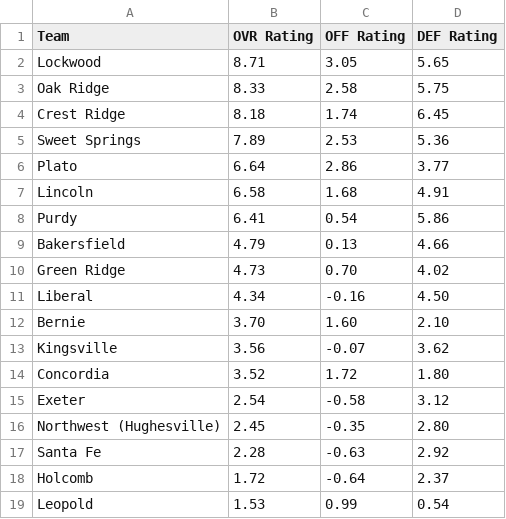
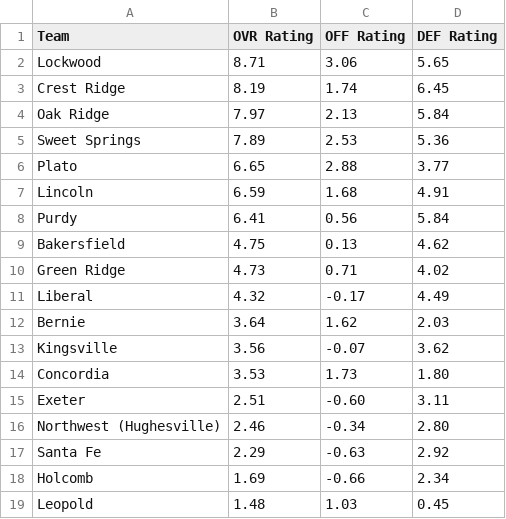
Before and after one commit to AllMOSports/Spring-Softball-Rankings, a CSV file: ratings_class1.csv, drawn as a sheet; only a part is shown; the diff covers the shown part only.

```diff
--- a/ratings_class1.csv
+++ b/ratings_class1.csv
@@ -1,19 +1,19 @@
 Team,OVR Rating,OFF Rating,DEF Rating
-Lockwood,8.71,3.05,5.65
-Oak Ridge,8.33,2.58,5.75
-Crest Ridge,8.18,1.74,6.45
+Lockwood,8.71,3.06,5.65
+Crest Ridge,8.19,1.74,6.45
+Oak Ridge,7.97,2.13,5.84
 Sweet Springs,7.89,2.53,5.36
-Plato,6.64,2.86,3.77
-Lincoln,6.58,1.68,4.91
-Purdy,6.41,0.54,5.86
-Bakersfield,4.79,0.13,4.66
-Green Ridge,4.73,0.70,4.02
-Liberal,4.34,-0.16,4.50
-Bernie,3.70,1.60,2.10
+Plato,6.65,2.88,3.77
+Lincoln,6.59,1.68,4.91
+Purdy,6.41,0.56,5.84
+Bakersfield,4.75,0.13,4.62
+Green Ridge,4.73,0.71,4.02
+Liberal,4.32,-0.17,4.49
+Bernie,3.64,1.62,2.03
 Kingsville,3.56,-0.07,3.62
-Concordia,3.52,1.72,1.80
-Exeter,2.54,-0.58,3.12
-Northwest (Hughesville),2.45,-0.35,2.80
-Santa Fe,2.28,-0.63,2.92
-Holcomb,1.72,-0.64,2.37
-Leopold,1.53,0.99,0.54
+Concordia,3.53,1.73,1.80
+Exeter,2.51,-0.60,3.11
+Northwest (Hughesville),2.46,-0.34,2.80
+Santa Fe,2.29,-0.63,2.92
+Holcomb,1.69,-0.66,2.34
+Leopold,1.48,1.03,0.45
```
Also changed, not shown: 2 added rows, 2 removed rows and 104 edited cells elsewhere in this file, ratings_all.csv, ratings_class2.csv, 4 other files.
